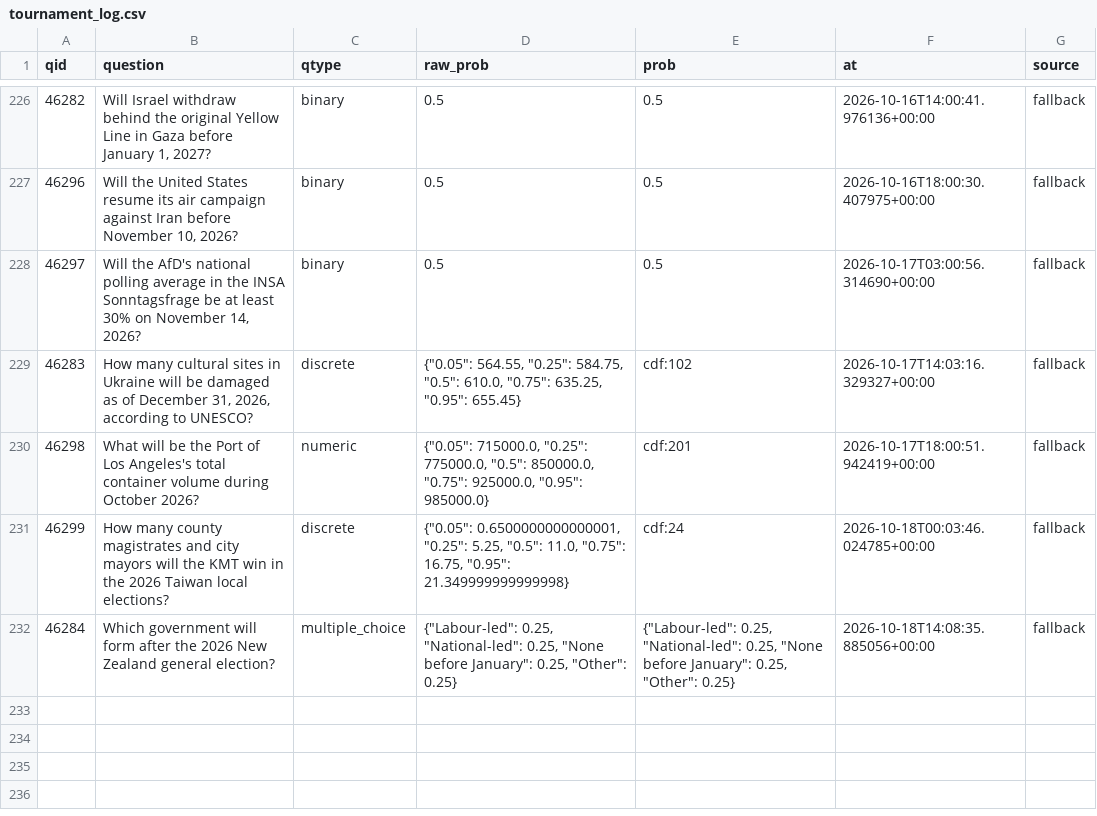
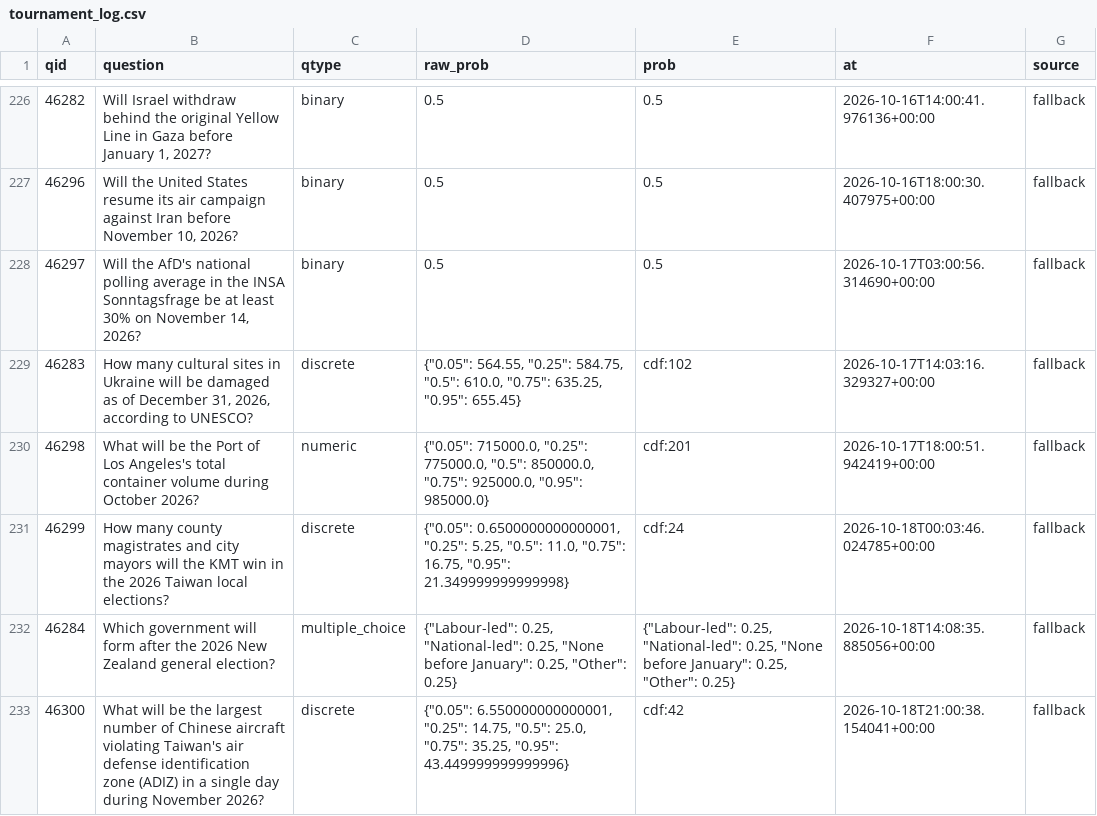
Before and after one commit to akadigari/manyworldz, a CSV file: data/tournament_log.csv, drawn as a sheet; only a part is shown, gaps mark what is left out.

```diff
--- a/data/tournament_log.csv
+++ b/data/tournament_log.csv
@@ -232 +232,2 @@ qid,question,qtype,raw_prob,prob,at,source
 46284,Which government will form after the 2026 New Zealand general election?,multiple_choice,"{""Labour-led"": 0.25, ""National-led"": 0.25, ""None before January"": 0.25, ""Other"": 0.25}","{""Labour-led"": 0.25, ""National-led"": 0.25, ""None before January"": 0.25, ""Other"": 0.25}",2026-10-18T14:08:35.885056+00:00,fallback
+46300,What will be the largest number of Chinese aircraft violating Taiwan's air defense identification zone (ADIZ) in a single day during November 2026?,discrete,"{""0.05"": 6.550000000000001, ""0.25"": 14.75, ""0.5"": 25.0, ""0.75"": 35.25, ""0.95"": 43.449999999999996}",cdf:42,2026-10-18T21:00:38.154041+00:00,fallback
```
Also changed, not shown: 1 other file.
